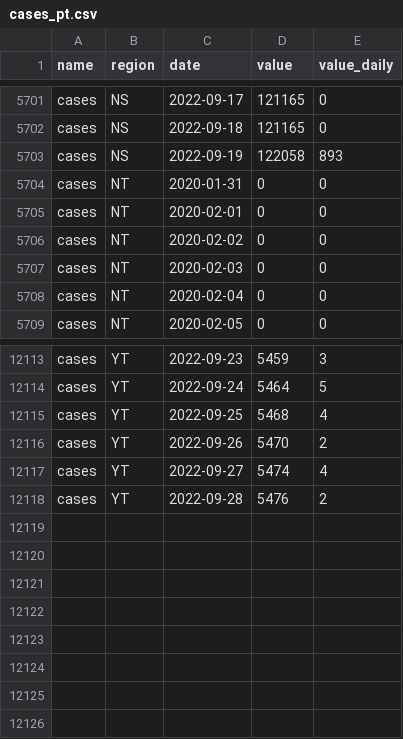
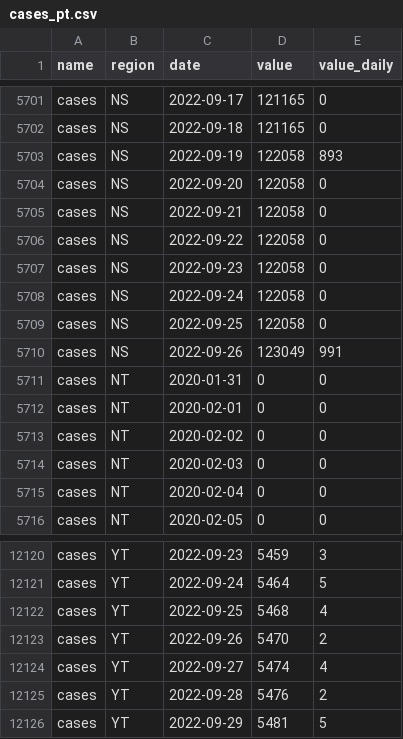
Before and after one commit to ccodwg/CovidTimelineCanada, a CSV file: data/pt/cases_pt.csv, drawn as a sheet; only a part is shown, gaps mark what is left out.

Commit message:
Update data: 2022-09-29 18:08 EDT

```diff
--- a/data/pt/cases_pt.csv
+++ b/data/pt/cases_pt.csv
@@ -5703,2 +5703,9 @@
 "cases","NS","2022-09-19",122058,893
+"cases","NS","2022-09-20",122058,0
+"cases","NS","2022-09-21",122058,0
+"cases","NS","2022-09-22",122058,0
+"cases","NS","2022-09-23",122058,0
+"cases","NS","2022-09-24",122058,0
+"cases","NS","2022-09-25",122058,0
+"cases","NS","2022-09-26",123049,991
 "cases","NT","2020-01-31",0,0
@@ -12118 +12125,2 @@
 "cases","YT","2022-09-28",5476,2
+"cases","YT","2022-09-29",5481,5
```
Also changed, not shown: data/can/tests_completed_can.csv, data/pt/deaths_pt.csv, 19 other files.
